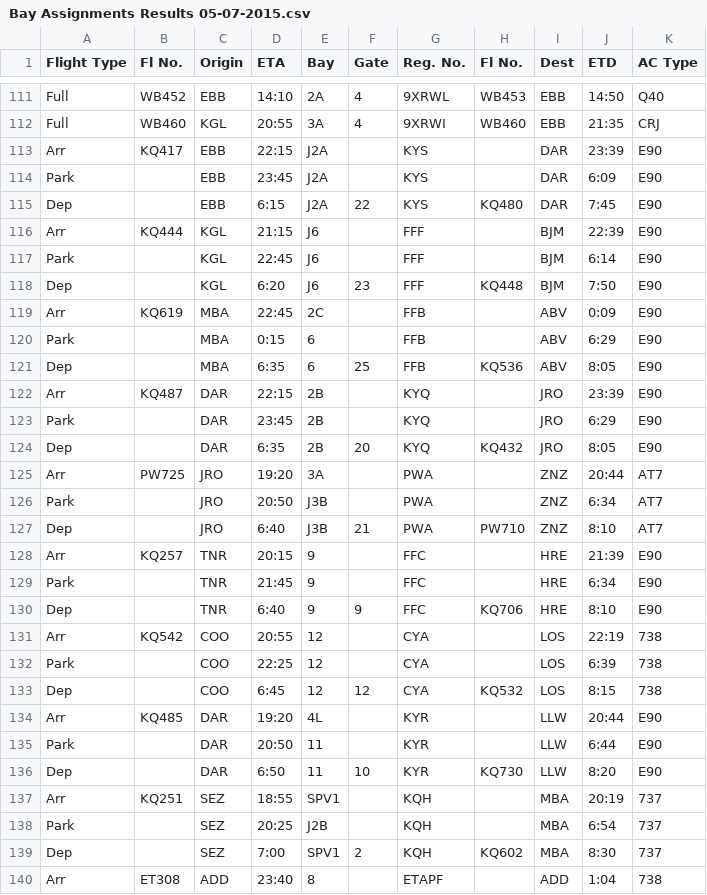
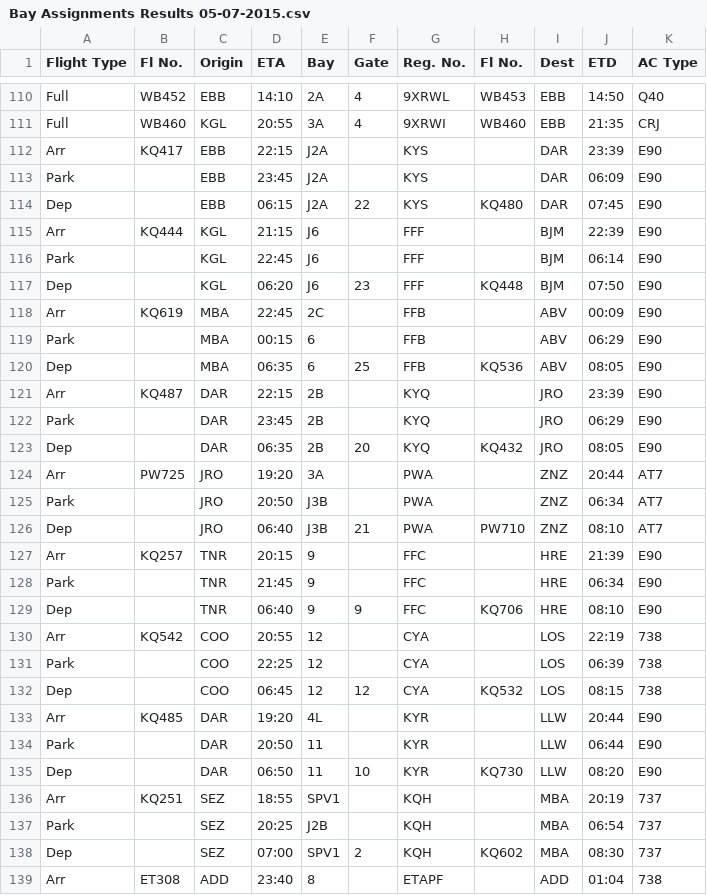
Before and after one commit to DBdiego/OperationsOptimization, a CSV file: csv_data_appendices/Bay Assignments Results 05-07-2015.csv, drawn as a sheet; only a part is shown, gaps mark what is left out; the diff covers the shown part only.

```diff
--- a/csv_data_appendices/Bay Assignments Results 05-07-2015.csv
+++ b/csv_data_appendices/Bay Assignments Results 05-07-2015.csv
@@ -113,28 +112,28 @@ Full,WB460,KGL,20:55,3A,4,9XRWI,WB460,EBB,21:35,CRJ
 Arr,KQ417,EBB,22:15,J2A,,KYS,,DAR,23:39,E90
-Park,,EBB,23:45,J2A,,KYS,,DAR,6:09,E90
-Dep,,EBB,6:15,J2A,22,KYS,KQ480,DAR,7:45,E90
+Park,,EBB,23:45,J2A,,KYS,,DAR,06:09,E90
+Dep,,EBB,06:15,J2A,22,KYS,KQ480,DAR,07:45,E90
 Arr,KQ444,KGL,21:15,J6,,FFF,,BJM,22:39,E90
-Park,,KGL,22:45,J6,,FFF,,BJM,6:14,E90
-Dep,,KGL,6:20,J6,23,FFF,KQ448,BJM,7:50,E90
-Arr,KQ619,MBA,22:45,2C,,FFB,,ABV,0:09,E90
-Park,,MBA,0:15,6,,FFB,,ABV,6:29,E90
-Dep,,MBA,6:35,6,25,FFB,KQ536,ABV,8:05,E90
+Park,,KGL,22:45,J6,,FFF,,BJM,06:14,E90
+Dep,,KGL,06:20,J6,23,FFF,KQ448,BJM,07:50,E90
+Arr,KQ619,MBA,22:45,2C,,FFB,,ABV,00:09,E90
+Park,,MBA,00:15,6,,FFB,,ABV,06:29,E90
+Dep,,MBA,06:35,6,25,FFB,KQ536,ABV,08:05,E90
 Arr,KQ487,DAR,22:15,2B,,KYQ,,JRO,23:39,E90
-Park,,DAR,23:45,2B,,KYQ,,JRO,6:29,E90
-Dep,,DAR,6:35,2B,20,KYQ,KQ432,JRO,8:05,E90
+Park,,DAR,23:45,2B,,KYQ,,JRO,06:29,E90
+Dep,,DAR,06:35,2B,20,KYQ,KQ432,JRO,08:05,E90
 Arr,PW725,JRO,19:20,3A,,PWA,,ZNZ,20:44,AT7
-Park,,JRO,20:50,J3B,,PWA,,ZNZ,6:34,AT7
-Dep,,JRO,6:40,J3B,21,PWA,PW710,ZNZ,8:10,AT7
+Park,,JRO,20:50,J3B,,PWA,,ZNZ,06:34,AT7
+Dep,,JRO,06:40,J3B,21,PWA,PW710,ZNZ,08:10,AT7
 Arr,KQ257,TNR,20:15,9,,FFC,,HRE,21:39,E90
-Park,,TNR,21:45,9,,FFC,,HRE,6:34,E90
-Dep,,TNR,6:40,9,9,FFC,KQ706,HRE,8:10,E90
+Park,,TNR,21:45,9,,FFC,,HRE,06:34,E90
+Dep,,TNR,06:40,9,9,FFC,KQ706,HRE,08:10,E90
 Arr,KQ542,COO,20:55,12,,CYA,,LOS,22:19,738
-Park,,COO,22:25,12,,CYA,,LOS,6:39,738
-Dep,,COO,6:45,12,12,CYA,KQ532,LOS,8:15,738
+Park,,COO,22:25,12,,CYA,,LOS,06:39,738
+Dep,,COO,06:45,12,12,CYA,KQ532,LOS,08:15,738
 Arr,KQ485,DAR,19:20,4L,,KYR,,LLW,20:44,E90
-Park,,DAR,20:50,11,,KYR,,LLW,6:44,E90
-Dep,,DAR,6:50,11,10,KYR,KQ730,LLW,8:20,E90
+Park,,DAR,20:50,11,,KYR,,LLW,06:44,E90
+Dep,,DAR,06:50,11,10,KYR,KQ730,LLW,08:20,E90
 Arr,KQ251,SEZ,18:55,SPV1,,KQH,,MBA,20:19,737
-Park,,SEZ,20:25,J2B,,KQH,,MBA,6:54,737
-Dep,,SEZ,7:00,SPV1,2,KQH,KQ602,MBA,8:30,737
-Arr,ET308,ADD,23:40,8,,ETAPF,,ADD,1:04,738
+Park,,SEZ,20:25,J2B,,KQH,,MBA,06:54,737
+Dep,,SEZ,07:00,SPV1,2,KQH,KQ602,MBA,08:30,737
+Arr,ET308,ADD,23:40,8,,ETAPF,,ADD,01:04,738
```
Also changed, not shown: 1 removed row and 70 edited cells elsewhere in this file, csv_data_appendices/Bay Assignments Results 02-06-2015.csv.
